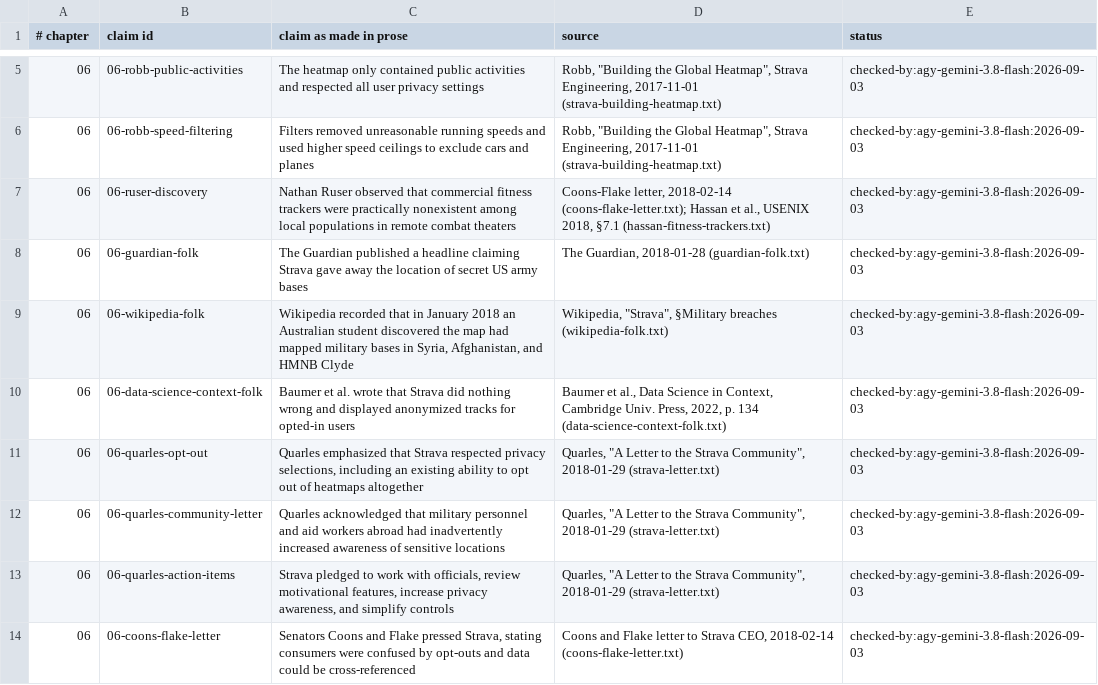
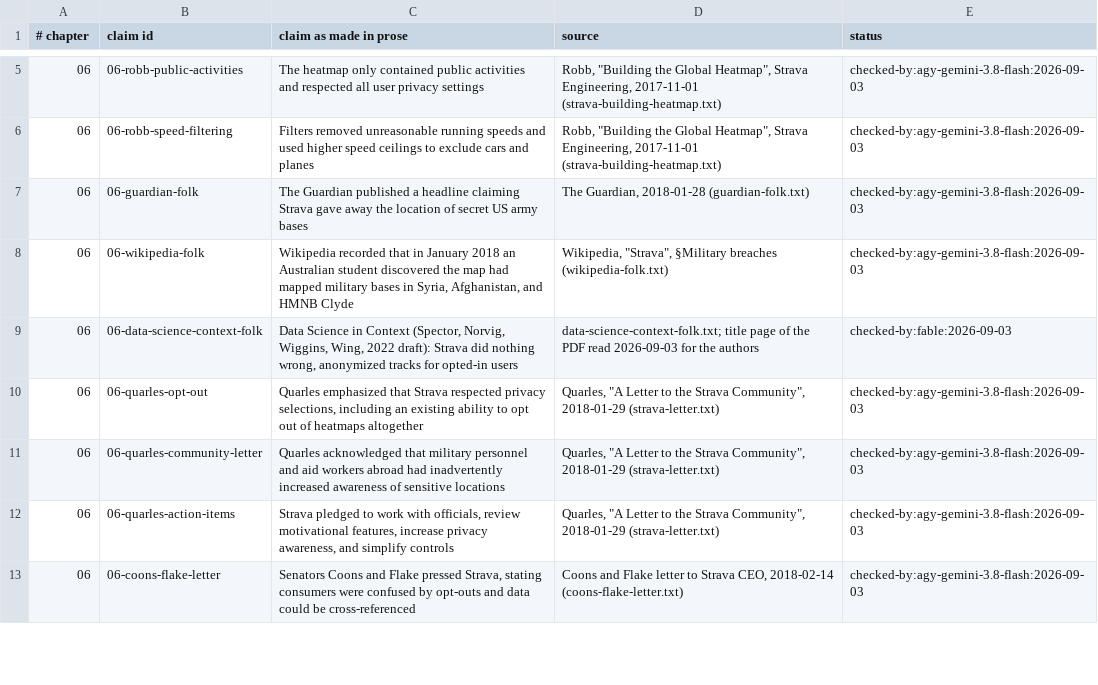
Before and after one commit to AnthonyKot/book17, a TSV file: checks/claims/06.tsv (was drafts/_06.claims.pre-review.tsv), drawn as a sheet; only a part is shown, gaps mark what is left out; the diff covers the shown part only.

```diff
--- a/drafts/_06.claims.pre-review.tsv
+++ b/checks/claims/06.tsv
@@ -6,6 +6,5 @@
 06	06-robb-speed-filtering	Filters removed unreasonable running speeds and used higher speed ceilings to exclude cars and planes	Robb, "Building the Global Heatmap", Strava Engineering, 2017-11-01 (strava-building-heatmap.txt)	checked-by:agy-gemini-3.8-flash:2026-09-03
-06	06-ruser-discovery	Nathan Ruser observed that commercial fitness trackers were practically nonexistent among local populations in remote combat theaters	Coons-Flake letter, 2018-02-14 (coons-flake-letter.txt); Hassan et al., USENIX 2018, §7.1 (hassan-fitness-trackers.txt)	checked-by:agy-gemini-3.8-flash:2026-09-03
 06	06-guardian-folk	The Guardian published a headline claiming Strava gave away the location of secret US army bases	The Guardian, 2018-01-28 (guardian-folk.txt)	checked-by:agy-gemini-3.8-flash:2026-09-03
 06	06-wikipedia-folk	Wikipedia recorded that in January 2018 an Australian student discovered the map had mapped military bases in Syria, Afghanistan, and HMNB Clyde	Wikipedia, "Strava", §Military breaches (wikipedia-folk.txt)	checked-by:agy-gemini-3.8-flash:2026-09-03
-06	06-data-science-context-folk	Baumer et al. wrote that Strava did nothing wrong and displayed anonymized tracks for opted-in users	Baumer et al., Data Science in Context, Cambridge Univ. Press, 2022, p. 134 (data-science-context-folk.txt)	checked-by:agy-gemini-3.8-flash:2026-09-03
+06	06-data-science-context-folk	Data Science in Context (Spector, Norvig, Wiggins, Wing, 2022 draft): Strava did nothing wrong, anonymized tracks for opted-in users	data-science-context-folk.txt; title page of the PDF read 2026-09-03 for the authors	checked-by:fable:2026-09-03
 06	06-quarles-opt-out	Quarles emphasized that Strava respected privacy selections, including an existing ability to opt out of heatmaps altogether	Quarles, "A Letter to the Strava Community", 2018-01-29 (strava-letter.txt)	checked-by:agy-gemini-3.8-flash:2026-09-03
```
Also changed, not shown: 3 added rows and 6 edited cells elsewhere in this file, 7 other files.
